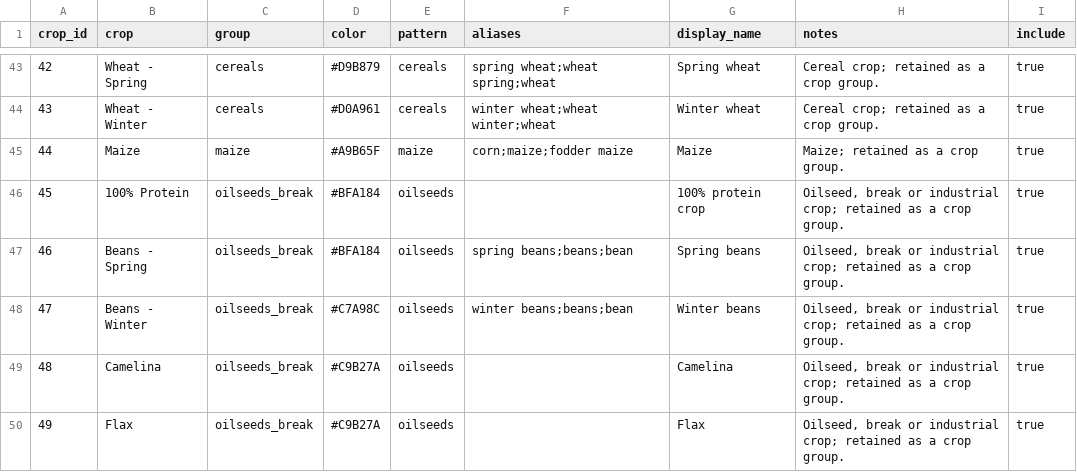
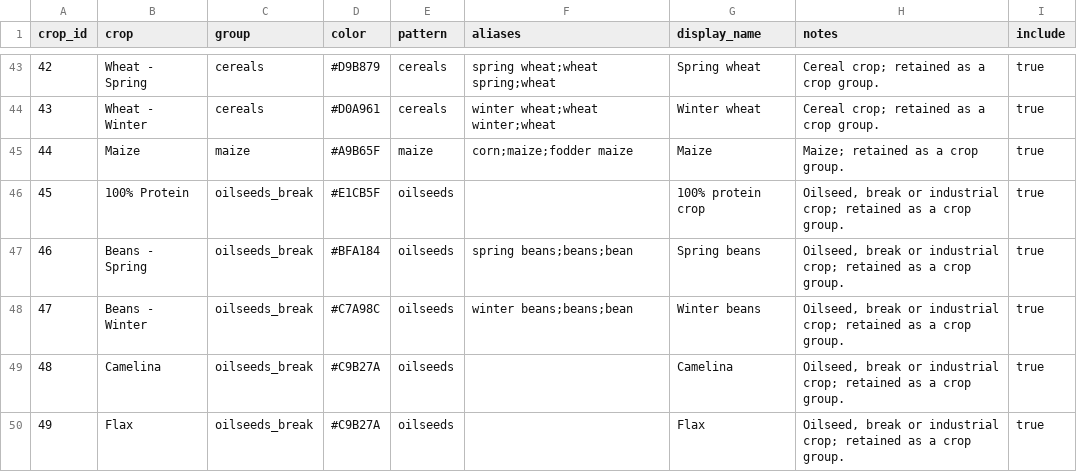
Before and after one commit to conor-Sh/goirt, a CSV file: data/lookup/crops.csv, drawn as a sheet; only a part is shown, gaps mark what is left out.

Commit message:
no-mistakes(review): Fix oilseeds pattern key, group colour, and sample basemap

```diff
--- a/data/lookup/crops.csv
+++ b/data/lookup/crops.csv
@@ -45,3 +45,3 @@ crop_id,crop,group,color,pattern,aliases,display_name,notes,include
 44,Maize,maize,#A9B65F,maize,corn;maize;fodder maize,Maize,Maize; retained as a crop group.,true
-45,100% Protein,oilseeds_break,#BFA184,oilseeds,,100% protein crop,"Oilseed, break or industrial crop; retained as a crop group.",true
+45,100% Protein,oilseeds_break,#E1CB5F,oilseeds,,100% protein crop,"Oilseed, break or industrial crop; retained as a crop group.",true
 46,Beans - Spring,oilseeds_break,#BFA184,oilseeds,spring beans;beans;bean,Spring beans,"Oilseed, break or industrial crop; retained as a crop group.",true
```
Also changed, not shown: 4 other files.
